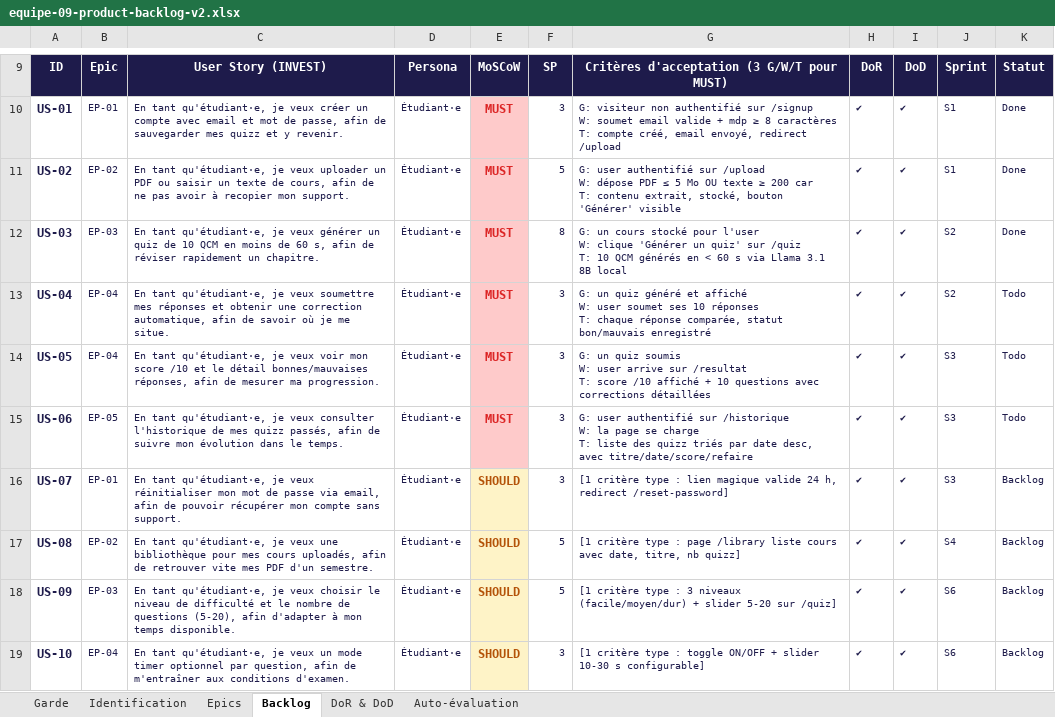
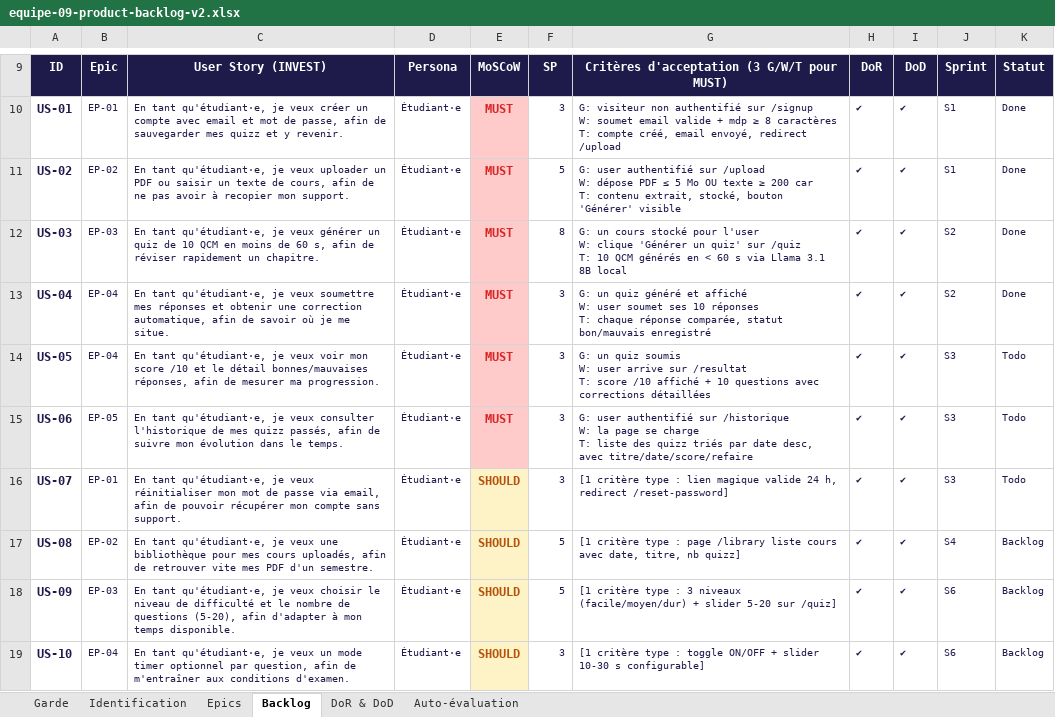
Before and after one commit to FortAxel/IPSSI_APOCAL_Groupe_9, an Excel workbook: docs/cadrage/equipe-09-product-backlog-v2.xlsx, sheet Backlog, drawn as a sheet; only a part is shown, gaps mark what is left out; values as stored, in another font and other column widths than the file's, no borders; the diff names each change by its address in the sheet, - before the commit and + after, or states it on an @@ line.

```diff
--- a/docs/cadrage/equipe-09-product-backlog-v2.xlsx (sheet Backlog)
+++ b/docs/cadrage/equipe-09-product-backlog-v2.xlsx (sheet Backlog)
-K13: Todo
+K13: Done
-K16: Backlog
+K16: Todo
```
Also changed, not shown: docs/cadrage/equipe-09-release-planning-v3.0.xlsx, docs/cadrage/equipe-09-sprint-backlog-v3.0.xlsx.
